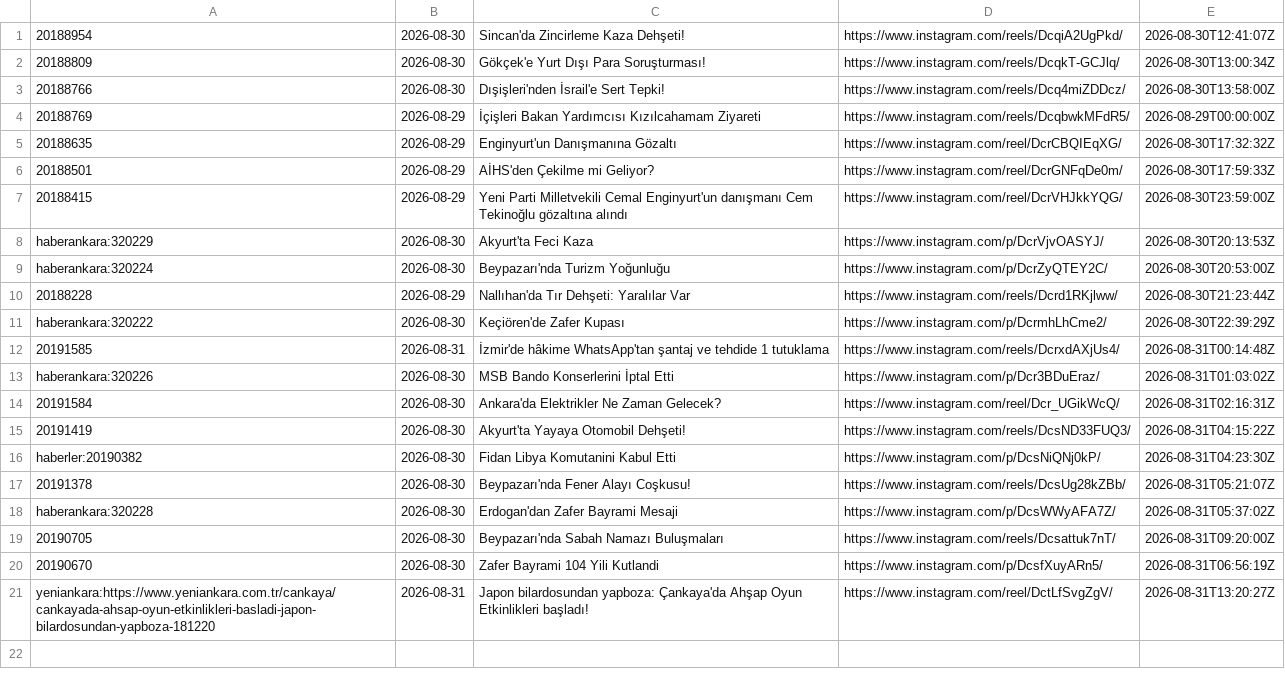
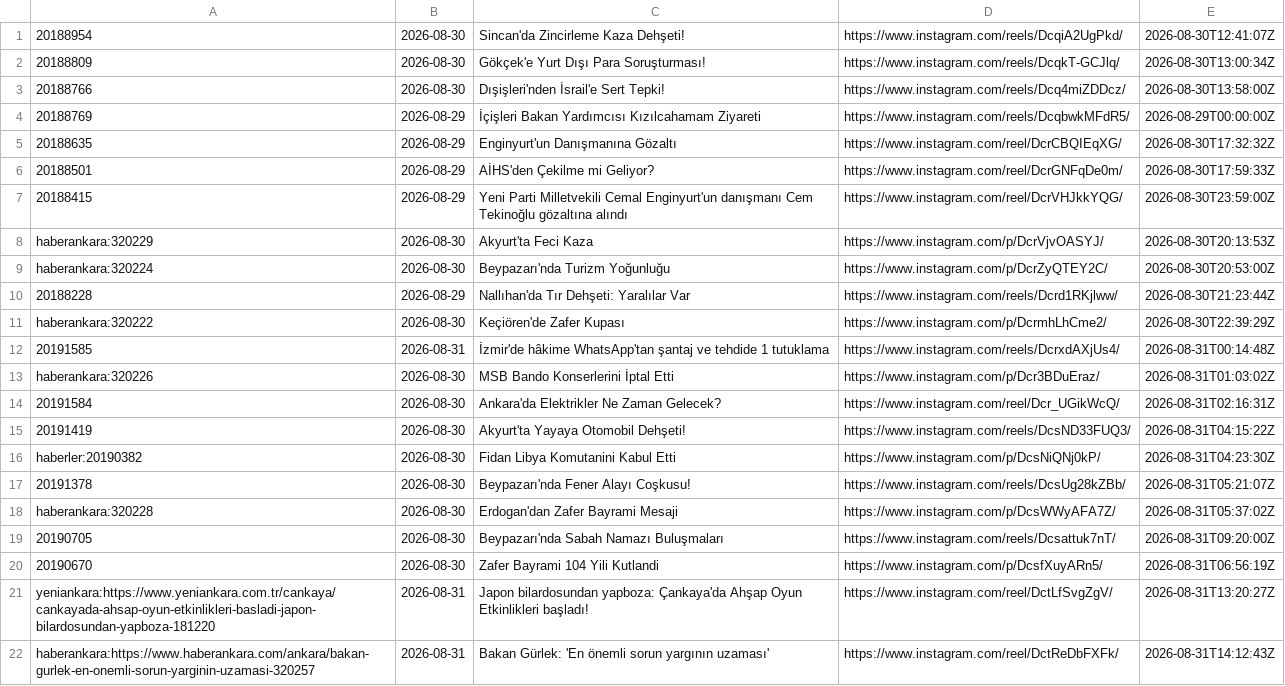
Before and after one commit to beachturk/6saniyedeankara-pipeline, a CSV file: projects/ankara/state.csv, drawn as a sheet.

```diff
--- a/projects/ankara/state.csv
+++ b/projects/ankara/state.csv
@@ -21 +21,2 @@ haberankara:320228,2026-08-30,Erdogan'dan Zafer Bayrami Mesaji,https://www.insta
 yeniankara:https://www.yeniankara.com.tr/cankaya/cankayada-ahsap-oyun-etkinlikleri-basladi-japon-bilardosundan-yapboza-181220,2026-08-31,Japon bilardosundan yapboza: Çankaya'da Ahşap Oyun Etkinlikleri başladı!,https://www.instagram.com/reel/DctLfSvgZgV/,2026-08-31T13:20:27Z
+haberankara:https://www.haberankara.com/ankara/bakan-gurlek-en-onemli-sorun-yarginin-uzamasi-320257,2026-08-31,Bakan Gürlek: 'En önemli sorun yargının uzaması',https://www.instagram.com/reel/DctReDbFXFk/,2026-08-31T14:12:43Z
```
